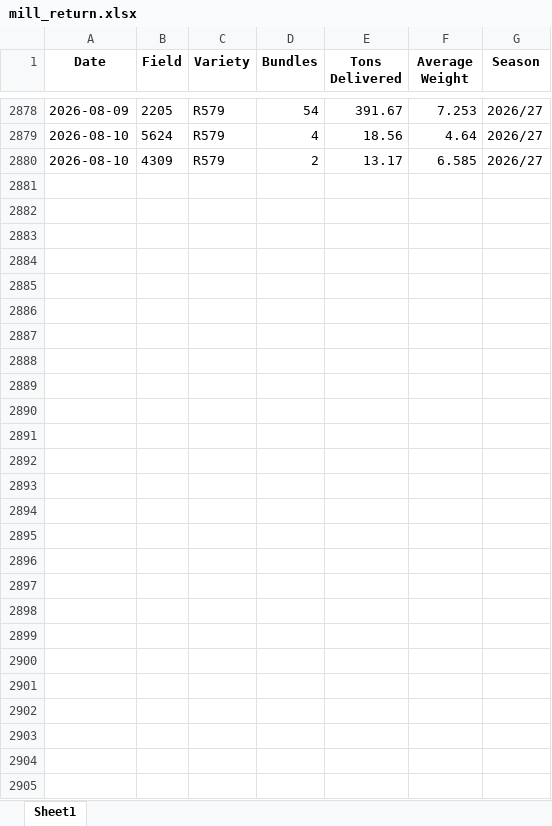
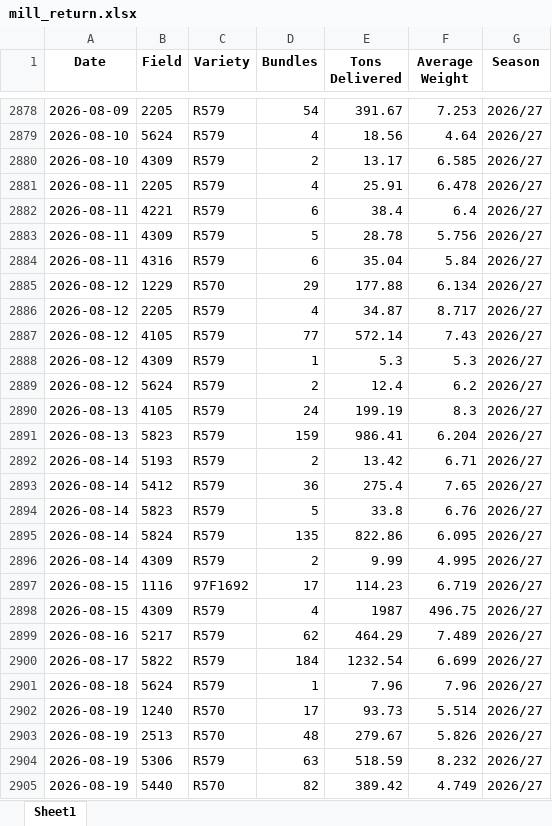
Before and after one commit to psibale/farm-management-system, an Excel workbook: data/mill_return.xlsx, sheet Sheet1, drawn as a sheet; only a part is shown, gaps mark what is left out; values as stored, in another font and other column widths than the file's, no borders; the diff names each change by its address in the sheet, - before the commit and + after, or states it on an @@ line.

```diff
--- a/data/mill_return.xlsx (sheet Sheet1)
+++ b/data/mill_return.xlsx (sheet Sheet1)
+row 2881: 2026-08-11 | 2205 | R579 | 4 | 25.91 | 6.478 | 2026/27
+row 2882: 2026-08-11 | 4221 | R579 | 6 | 38.4 | 6.4 | 2026/27
+row 2883: 2026-08-11 | 4309 | R579 | 5 | 28.78 | 5.756 | 2026/27
+row 2884: 2026-08-11 | 4316 | R579 | 6 | 35.04 | 5.84 | 2026/27
+row 2885: 2026-08-12 | 1229 | R570 | 29 | 177.88 | 6.134 | 2026/27
+row 2886: 2026-08-12 | 2205 | R579 | 4 | 34.87 | 8.717 | 2026/27
+row 2887: 2026-08-12 | 4105 | R579 | 77 | 572.14 | 7.43 | 2026/27
+row 2888: 2026-08-12 | 4309 | R579 | 1 | 5.3 | 5.3 | 2026/27
+row 2889: 2026-08-12 | 5624 | R579 | 2 | 12.4 | 6.2 | 2026/27
+row 2890: 2026-08-13 | 4105 | R579 | 24 | 199.19 | 8.3 | 2026/27
+row 2891: 2026-08-13 | 5823 | R579 | 159 | 986.41 | 6.204 | 2026/27
+row 2892: 2026-08-14 | 5193 | R579 | 2 | 13.42 | 6.71 | 2026/27
+row 2893: 2026-08-14 | 5412 | R579 | 36 | 275.4 | 7.65 | 2026/27
+row 2894: 2026-08-14 | 5823 | R579 | 5 | 33.8 | 6.76 | 2026/27
+row 2895: 2026-08-14 | 5824 | R579 | 135 | 822.86 | 6.095 | 2026/27
+row 2896: 2026-08-14 | 4309 | R579 | 2 | 9.99 | 4.995 | 2026/27
+row 2897: 2026-08-15 | 1116 | 97F1692 | 17 | 114.23 | 6.719 | 2026/27
+row 2898: 2026-08-15 | 4309 | R579 | 4 | 1987 | 496.75 | 2026/27
+row 2899: 2026-08-16 | 5217 | R579 | 62 | 464.29 | 7.489 | 2026/27
+row 2900: 2026-08-17 | 5822 | R579 | 184 | 1232.54 | 6.699 | 2026/27
+row 2901: 2026-08-18 | 5624 | R579 | 1 | 7.96 | 7.96 | 2026/27
+row 2902: 2026-08-19 | 1240 | R570 | 17 | 93.73 | 5.514 | 2026/27
+row 2903: 2026-08-19 | 2513 | R570 | 48 | 279.67 | 5.826 | 2026/27
+row 2904: 2026-08-19 | 5306 | R579 | 63 | 518.59 | 8.232 | 2026/27
+row 2905: 2026-08-19 | 5440 | R570 | 82 | 389.42 | 4.749 | 2026/27
```
Also changed, not shown: data/pest_disease_control.xlsx, data/sub_fields.xlsx, 12 other files.
